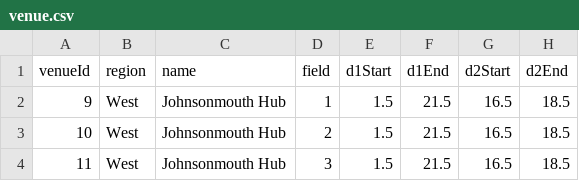
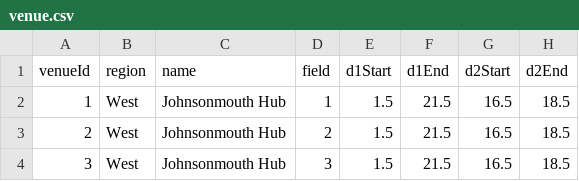
Before and after one commit to Shiccovo/P4-5801, a CSV file: data/case7/venue.csv, drawn as a sheet; only a part is shown; the diff names each change by its address in the sheet, - before the commit and + after, or states it on an @@ line.

Commit message:
Update venue.csv

```diff
--- a/data/case7/venue.csv
+++ b/data/case7/venue.csv
-A2 (venueId): 9
+A2 (venueId): 1
-A3 (venueId): 10
+A3 (venueId): 2
-A4 (venueId): 11
+A4 (venueId): 3
```
